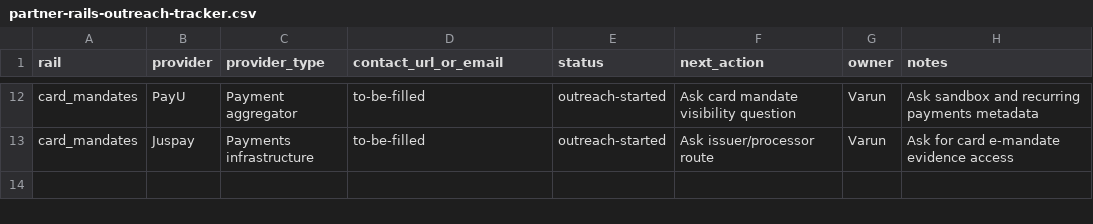
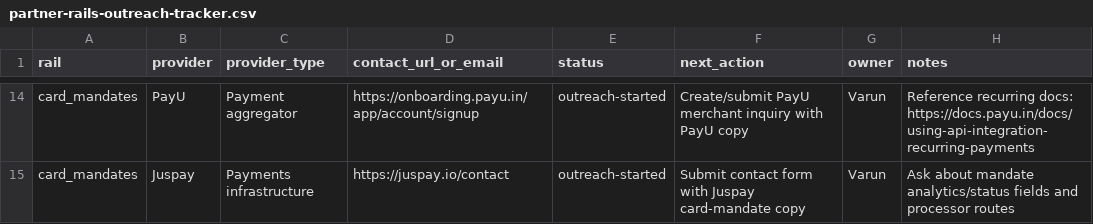
Before and after one commit to varunteja0/Vognary, a CSV file: docs/partner-rails-outreach-tracker.csv, drawn as a sheet; only a part is shown, gaps mark what is left out; addresses are those after the commit; the diff covers the shown part only; the diff names each change by its address in the sheet, - before the commit and + after, or states it on an @@ line.

```diff
--- a/docs/partner-rails-outreach-tracker.csv
+++ b/docs/partner-rails-outreach-tracker.csv
-D14 (contact_url_or_email): to-be-filled
+D14 (contact_url_or_email): https://onboarding.payu.in/app/account/signup
-F14 (next_action): Ask card mandate visibility question
+F14 (next_action): Create/submit PayU merchant inquiry with PayU copy
-H14 (notes): Ask sandbox and recurring payments metadata
+H14 (notes): Reference recurring docs: https://docs.payu.in/docs/using-api-integration-recurring-payments
-D15 (contact_url_or_email): to-be-filled
+D15 (contact_url_or_email): https://juspay.io/contact
-F15 (next_action): Ask issuer/processor route
+F15 (next_action): Submit contact form with Juspay card-mandate copy
-H15 (notes): Ask for card e-mandate evidence access
+H15 (notes): Ask about mandate analytics/status fields and processor routes
```
Also changed, not shown: 2 added rows and 30 edited cells elsewhere in this file, 1 other file.
